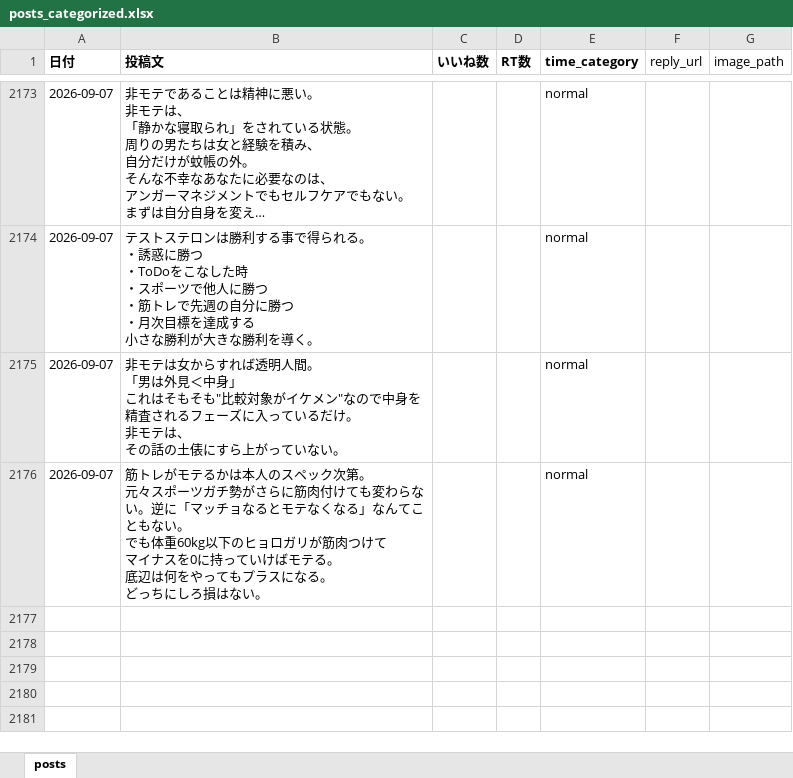
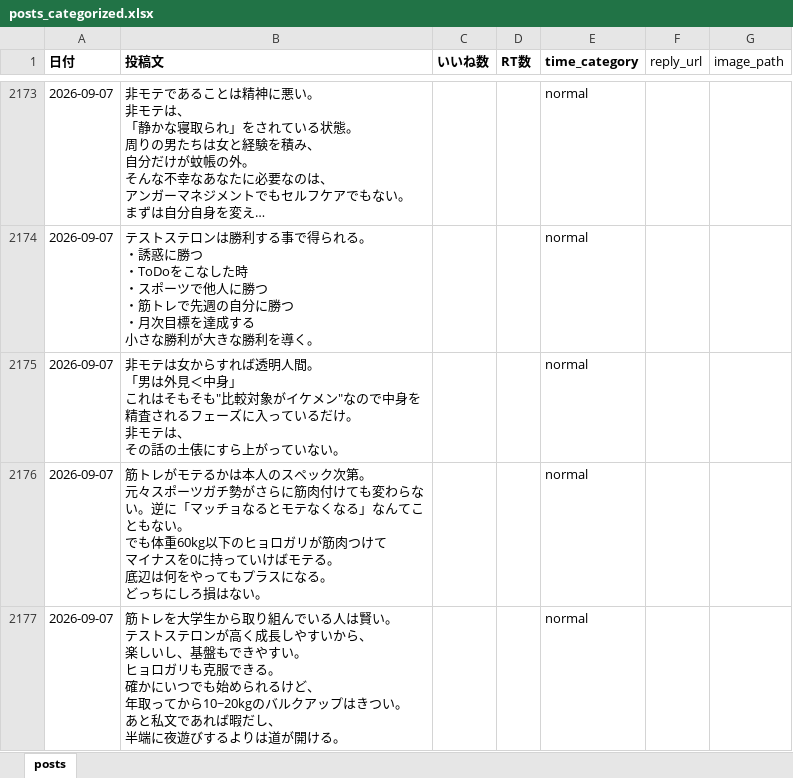
Before and after one commit to kotablog23-hub/sigma-auto-post, an Excel workbook: x_posts/posts_categorized.xlsx, sheet posts, drawn as a sheet; only a part is shown, gaps mark what is left out; long unchanged cells end in …; values as stored, in another font and other column widths than the file's, no borders; ↵ is a line break in a cell; the diff names each change by its address in the sheet, - before the commit and + after, or states it on an @@ line.

Commit message:
手動投稿を追加: 2026-09-07 筋トレを大学生から取り組んでいる人は賢い

```diff
--- a/x_posts/posts_categorized.xlsx (sheet posts)
+++ b/x_posts/posts_categorized.xlsx (sheet posts)
+row 2177: 2026-09-07 | 筋トレを大学生から取り組んでいる人は賢い。 ↵ テストステロンが高く成長しやすいから、 ↵ 楽しいし、基盤もできやすい。 ↵ ヒョロガリも克服できる。 ↵ 確かにいつでも始められるけど、 ↵ 年取ってから10~20kgのバルクアップはきつい。 ↵ あと私文であれば暇だし、 ↵ 半端に夜遊びするよりは道が開ける。 |  |  | normal
```
